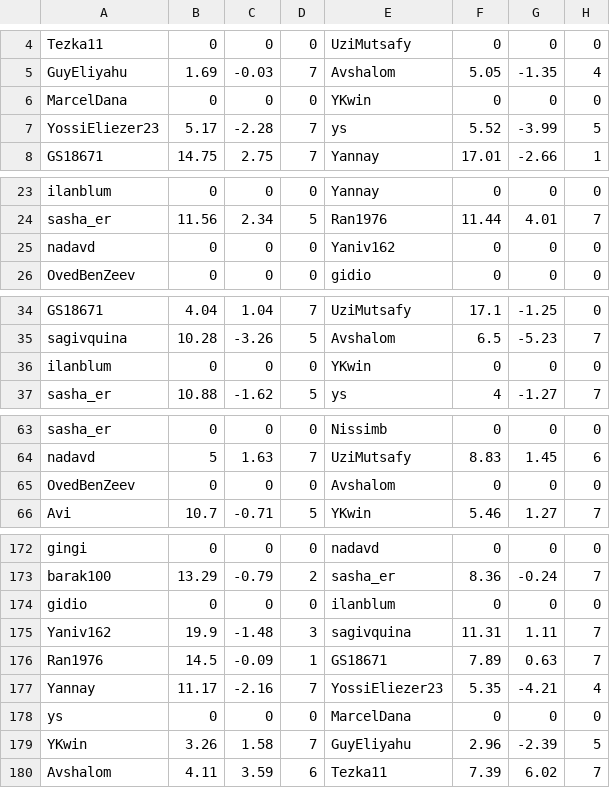
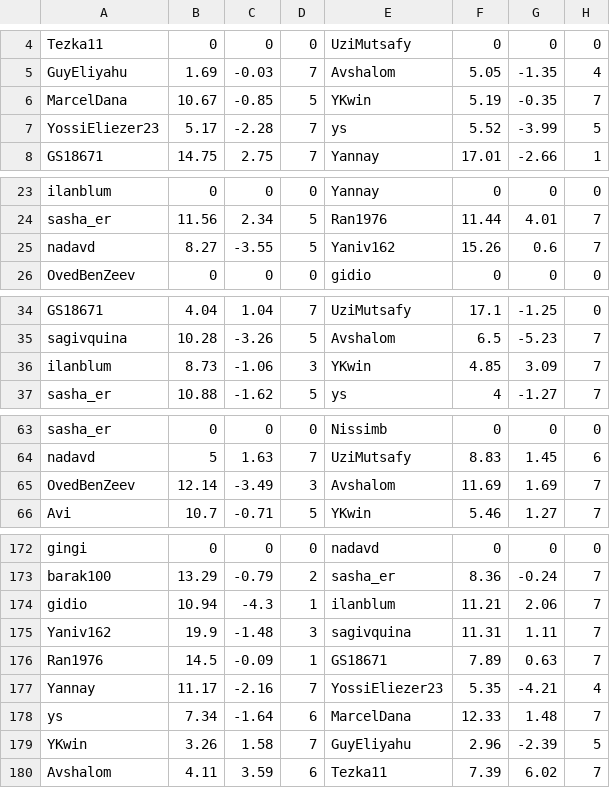
Before and after one commit to guyeli31/Shabi_Israel, a CSV file: leagues/Shabi Israel May 2026/leaguedata.csv, drawn as a sheet; only a part is shown, gaps mark what is left out; removed rows and columns are numbered as before the commit, all else as after; the diff covers the shown part only; the diff names each change by its address in the sheet, - before the commit and + after, or states it on an @@ line.

```diff
--- a/leagues/Shabi Israel May 2026/leaguedata.csv
+++ b/leagues/Shabi Israel May 2026/leaguedata.csv
-row 6: MarcelDana | 0 | 0 | 0 | YKwin | 0 | 0 | 0
+row 6: MarcelDana | 10.67 | -0.85 | 5 | YKwin | 5.19 | -0.35 | 7
-row 25: nadavd | 0 | 0 | 0 | Yaniv162 | 0 | 0 | 0
+row 25: nadavd | 8.27 | -3.55 | 5 | Yaniv162 | 15.26 | 0.6 | 7
-row 36: ilanblum | 0 | 0 | 0 | YKwin | 0 | 0 | 0
+row 36: ilanblum | 8.73 | -1.06 | 3 | YKwin | 4.85 | 3.09 | 7
-row 65: OvedBenZeev | 0 | 0 | 0 | Avshalom | 0 | 0 | 0
+row 65: OvedBenZeev | 12.14 | -3.49 | 3 | Avshalom | 11.69 | 1.69 | 7
-row 174: gidio | 0 | 0 | 0 | ilanblum | 0 | 0 | 0
+row 174: gidio | 10.94 | -4.3 | 1 | ilanblum | 11.21 | 2.06 | 7
-row 178: ys | 0 | 0 | 0 | MarcelDana | 0 | 0 | 0
+row 178: ys | 7.34 | -1.64 | 6 | MarcelDana | 12.33 | 1.48 | 7
```
Also changed, not shown: 4 added rows, 4 removed rows and 1 edited cell elsewhere in this file.
